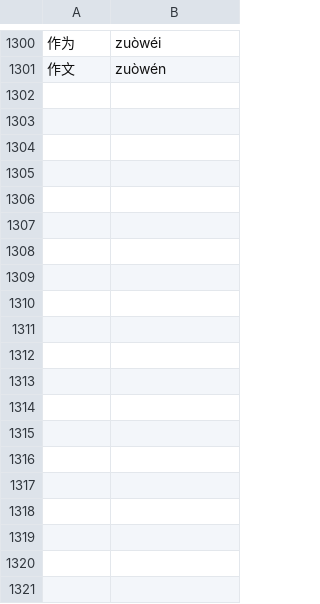
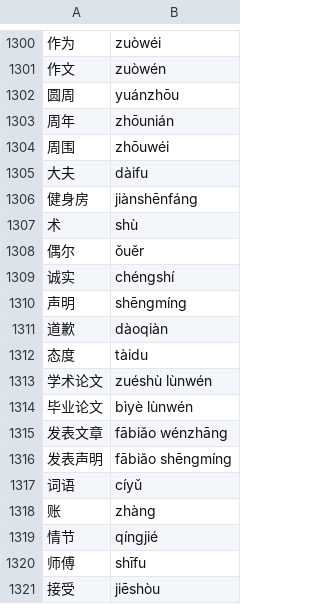
Before and after one commit to rodrigo-a-g-p/Chinese-Characters-Quiz-Game, a CSV file: data/HSK5.csv, drawn as a sheet; only a part is shown, gaps mark what is left out; the diff covers the shown part only; the diff names each change by its address in the sheet, - before the commit and + after, or states it on an @@ line.

Commit message:
Add characters from HSK5 course introduction, Q01, and Q02

```diff
--- a/data/HSK5.csv
+++ b/data/HSK5.csv
+row 1302: 圆周 | yuánzhōu
+row 1303: 周年 | zhōunián
+row 1304: 周围 | zhōuwéi
+row 1305: 大夫 | dàifu
+row 1306: 健身房 | jiànshēnfáng
+row 1307: 术 | shù
+row 1308: 偶尔 | ǒuěr
+row 1309: 诚实 | chéngshí
+row 1310: 声明 | shēngmíng
+row 1311: 道歉 | dàoqiàn
+row 1312: 态度 | tàidu
+row 1313: 学术论文 | zuéshù lùnwén
+row 1314: 毕业论文 | bìyè lùnwén
+row 1315: 发表文章 | fābiǎo wénzhāng
+row 1316: 发表声明 | fābiǎo shēngmíng
+row 1317: 词语 | cíyǔ
+row 1318: 账 | zhàng
+row 1319: 情节 | qíngjié
+row 1320: 师傅 | shīfu
+row 1321: 接受 | jiēshòu
```
Also changed, not shown: 13 added rows elsewhere in this file.
